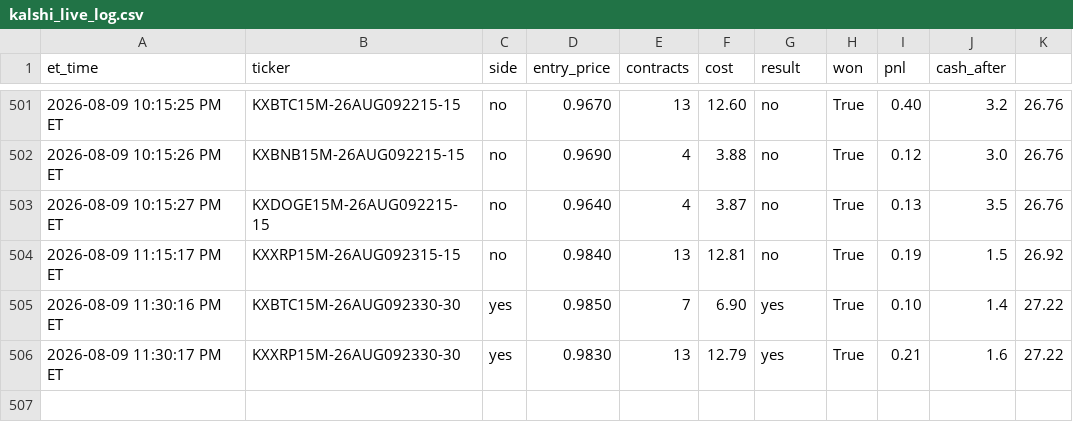
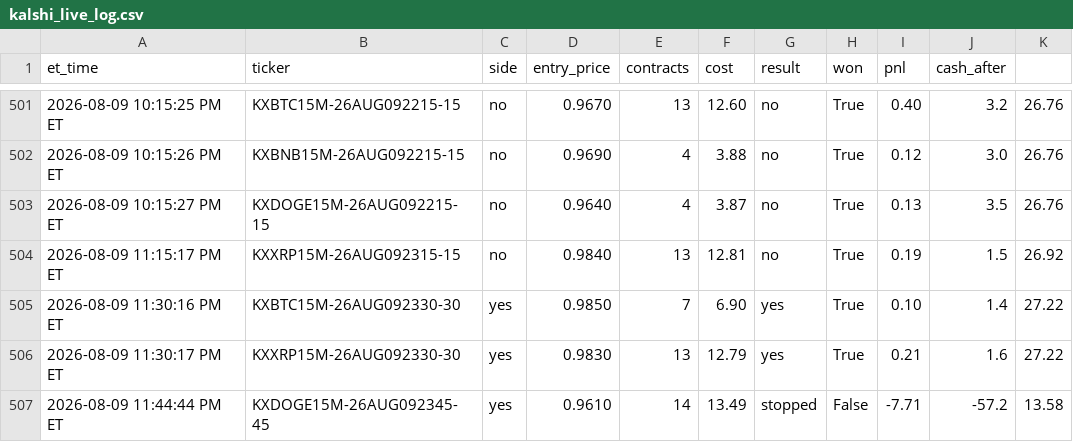
Before and after one commit to nitinjakka/nitinjakka, a CSV file: kalshi_live_log.csv, drawn as a sheet; only a part is shown, gaps mark what is left out.

Commit message:
live logs 2026-08-10T03:44

```diff
--- a/kalshi_live_log.csv
+++ b/kalshi_live_log.csv
@@ -506 +506,2 @@ et_time,ticker,side,entry_price,contracts,cost,result,won,pnl,cash_after
 2026-08-09 11:30:17 PM ET,KXXRP15M-26AUG092330-30,yes,0.9830,13,12.79,yes,True,0.21,1.6,27.22
+2026-08-09 11:44:44 PM ET,KXDOGE15M-26AUG092345-45,yes,0.9610,14,13.49,stopped,False,-7.71,-57.2,13.58
```
Also changed, not shown: kalshi_paper_log.csv, 4 other files.
